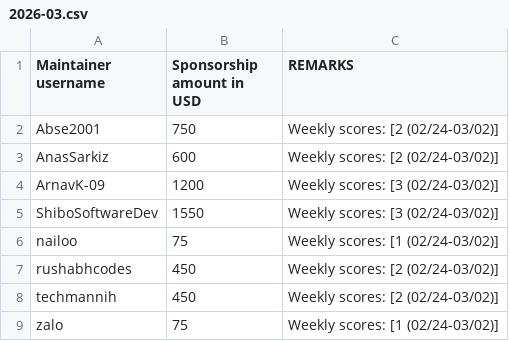
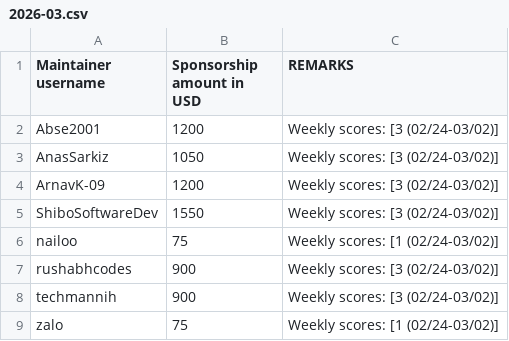
Before and after one commit to tscircuit/contribution-tracker, a CSV file: sponsorships/2026-03.csv, drawn as a sheet.

```diff
--- a/sponsorships/2026-03.csv
+++ b/sponsorships/2026-03.csv
@@ -1,4 +1,4 @@
 Maintainer username,Sponsorship amount in USD,REMARKS
-Abse2001,750,"Weekly scores: [2 (02/24-03/02)]"
-AnasSarkiz,600,"Weekly scores: [2 (02/24-03/02)]"
+Abse2001,1200,"Weekly scores: [3 (02/24-03/02)]"
+AnasSarkiz,1050,"Weekly scores: [3 (02/24-03/02)]"
 ArnavK-09,1200,"Weekly scores: [3 (02/24-03/02)]"
@@ -6,4 +6,4 @@ ShiboSoftwareDev,1550,"Weekly scores: [3 (02/24-03/02)]"
 nailoo,75,"Weekly scores: [1 (02/24-03/02)]"
-rushabhcodes,450,"Weekly scores: [2 (02/24-03/02)]"
-techmannih,450,"Weekly scores: [2 (02/24-03/02)]"
+rushabhcodes,900,"Weekly scores: [3 (02/24-03/02)]"
+techmannih,900,"Weekly scores: [3 (02/24-03/02)]"
 zalo,75,"Weekly scores: [1 (02/24-03/02)]"
```
